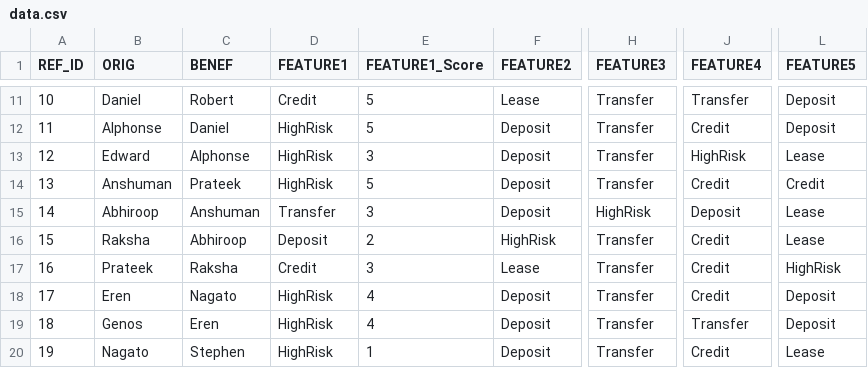
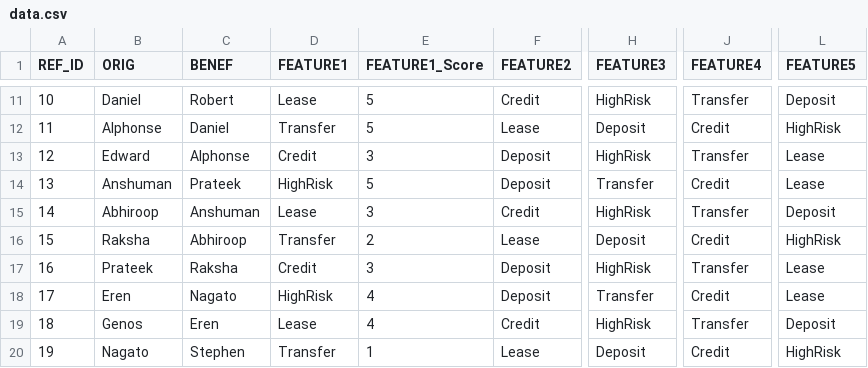
Before and after one commit to Abhi07Das/POC_1, a CSV file: Module2/data.csv, drawn as a sheet; only a part is shown, gaps mark what is left out; the diff covers the shown part only; the diff names each change by its address in the sheet, - before the commit and + after, or states it on an @@ line.

```diff
--- a/Module2/data.csv
+++ b/Module2/data.csv
-D11 (FEATURE1): Credit
+D11 (FEATURE1): Lease
-F11 (FEATURE2): Lease
+F11 (FEATURE2): Credit
-H11 (FEATURE3): Transfer
+H11 (FEATURE3): HighRisk
-D12 (FEATURE1): HighRisk
+D12 (FEATURE1): Transfer
-F12 (FEATURE2): Deposit
+F12 (FEATURE2): Lease
-H12 (FEATURE3): Transfer
+H12 (FEATURE3): Deposit
-L12 (FEATURE5): Deposit
+L12 (FEATURE5): HighRisk
-D13 (FEATURE1): HighRisk
+D13 (FEATURE1): Credit
-H13 (FEATURE3): Transfer
+H13 (FEATURE3): HighRisk
-J13 (FEATURE4): HighRisk
+J13 (FEATURE4): Transfer
-L14 (FEATURE5): Credit
+L14 (FEATURE5): Lease
-D15 (FEATURE1): Transfer
+D15 (FEATURE1): Lease
-F15 (FEATURE2): Deposit
+F15 (FEATURE2): Credit
-J15 (FEATURE4): Deposit
+J15 (FEATURE4): Transfer
-L15 (FEATURE5): Lease
+L15 (FEATURE5): Deposit
-D16 (FEATURE1): Deposit
+D16 (FEATURE1): Transfer
-F16 (FEATURE2): HighRisk
+F16 (FEATURE2): Lease
-H16 (FEATURE3): Transfer
+H16 (FEATURE3): Deposit
-L16 (FEATURE5): Lease
+L16 (FEATURE5): HighRisk
-F17 (FEATURE2): Lease
+F17 (FEATURE2): Deposit
-H17 (FEATURE3): Transfer
+H17 (FEATURE3): HighRisk
-J17 (FEATURE4): Credit
+J17 (FEATURE4): Transfer
-L17 (FEATURE5): HighRisk
+L17 (FEATURE5): Lease
-L18 (FEATURE5): Deposit
+L18 (FEATURE5): Lease
-D19 (FEATURE1): HighRisk
+D19 (FEATURE1): Lease
-F19 (FEATURE2): Deposit
+F19 (FEATURE2): Credit
-H19 (FEATURE3): Transfer
+H19 (FEATURE3): HighRisk
-D20 (FEATURE1): HighRisk
+D20 (FEATURE1): Transfer
-F20 (FEATURE2): Deposit
+F20 (FEATURE2): Lease
-H20 (FEATURE3): Transfer
+H20 (FEATURE3): Deposit
-L20 (FEATURE5): Lease
+L20 (FEATURE5): HighRisk
```
Also changed, not shown: 49 edited cells elsewhere in this file, 12 other files.
